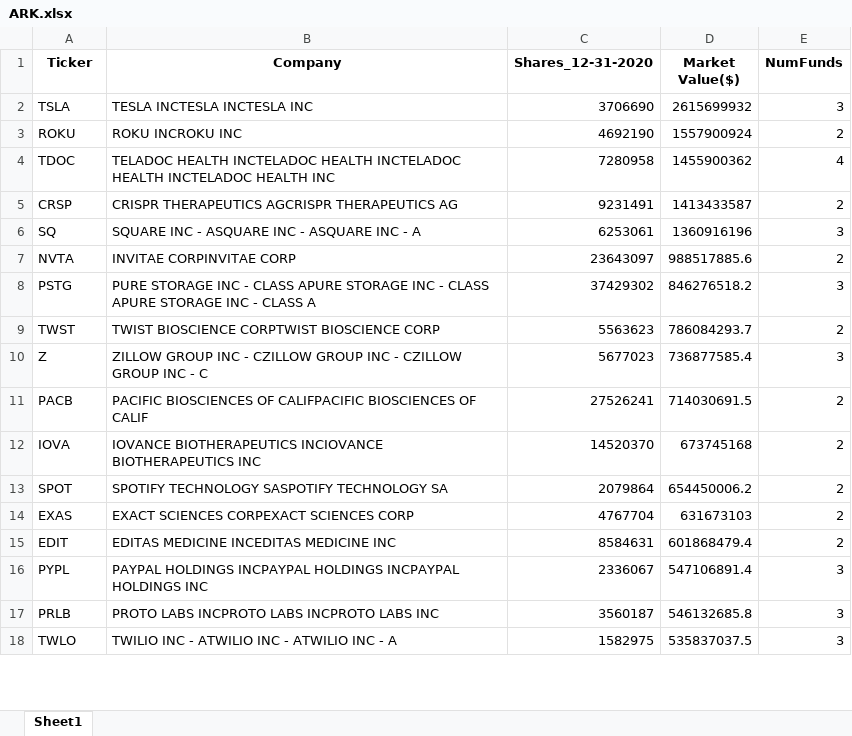
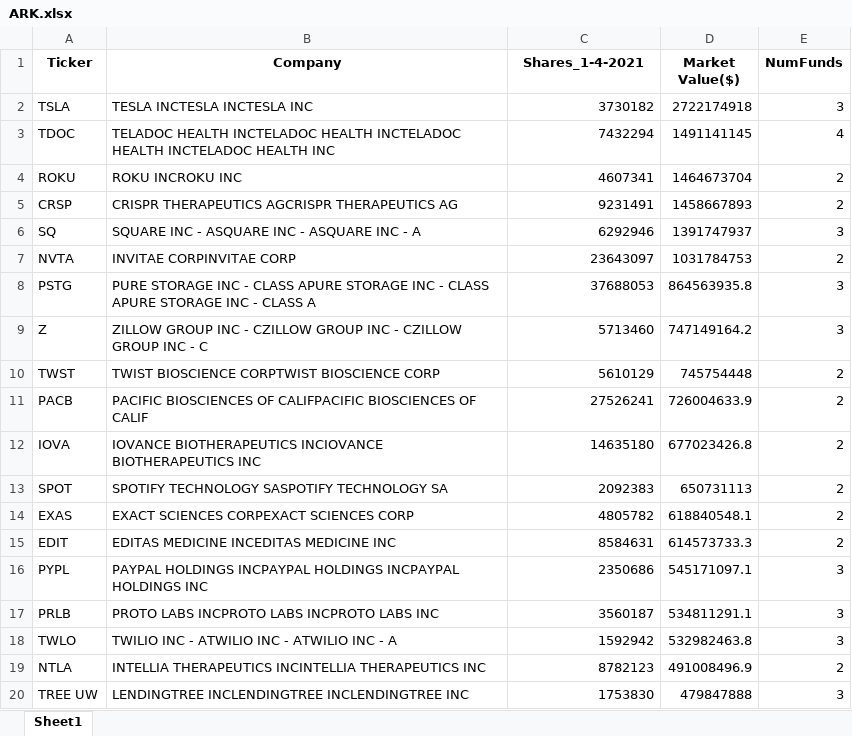
Before and after one commit to ebharucha/Ark_Analyzer, an Excel workbook: data/ARK.xlsx, sheet Sheet1, drawn as a sheet; only a part is shown; values as stored, in another font and other column widths than the file's, no borders; removed rows and columns are numbered as before the commit, all else as after; the diff covers the shown part only; the diff names each change by its address in the sheet, - before the commit and + after, or states it on an @@ line.

```diff
--- a/data/ARK.xlsx (sheet Sheet1)
+++ b/data/ARK.xlsx (sheet Sheet1)
-C1: Shares_12-31-2020
+C1: Shares_1-4-2021
-C2 (Shares_1-4-2021): 3706690
+C2 (Shares_1-4-2021): 3730182
-D2 (Market Value($)): 2615699932
+D2 (Market Value($)): 2722174918
-row 3: ROKU | ROKU INCROKU INC | 4692190 | 1557900924 | 2
-C3 (Shares_1-4-2021): 7280958
+C3 (Shares_1-4-2021): 7432294
-D3 (Market Value($)): 1455900362
+D3 (Market Value($)): 1491141145
+row 4: ROKU | ROKU INCROKU INC | 4607341 | 1464673704 | 2
-D5 (Market Value($)): 1413433587
+D5 (Market Value($)): 1458667893
-C6 (Shares_1-4-2021): 6253061
+C6 (Shares_1-4-2021): 6292946
-D6 (Market Value($)): 1360916196
+D6 (Market Value($)): 1391747937
-D7 (Market Value($)): 988517885.6
+D7 (Market Value($)): 1031784753
-C8 (Shares_1-4-2021): 37429302
+C8 (Shares_1-4-2021): 37688053
-D8 (Market Value($)): 846276518.2
+D8 (Market Value($)): 864563935.8
-row 9: TWST | TWIST BIOSCIENCE CORPTWIST BIOSCIENCE CORP | 5563623 | 786084293.7 | 2
-C9 (Shares_1-4-2021): 5677023
+C9 (Shares_1-4-2021): 5713460
-D9 (Market Value($)): 736877585.4
+D9 (Market Value($)): 747149164.2
+row 10: TWST | TWIST BIOSCIENCE CORPTWIST BIOSCIENCE CORP | 5610129 | 745754448 | 2
-D11 (Market Value($)): 714030691.5
+D11 (Market Value($)): 726004633.9
-C12 (Shares_1-4-2021): 14520370
+C12 (Shares_1-4-2021): 14635180
-D12 (Market Value($)): 673745168
+D12 (Market Value($)): 677023426.8
-C13 (Shares_1-4-2021): 2079864
+C13 (Shares_1-4-2021): 2092383
-D13 (Market Value($)): 654450006.2
+D13 (Market Value($)): 650731113
-C14 (Shares_1-4-2021): 4767704
+C14 (Shares_1-4-2021): 4805782
-D14 (Market Value($)): 631673103
+D14 (Market Value($)): 618840548.1
-D15 (Market Value($)): 601868479.4
+D15 (Market Value($)): 614573733.3
-C16 (Shares_1-4-2021): 2336067
+C16 (Shares_1-4-2021): 2350686
-D16 (Market Value($)): 547106891.4
+D16 (Market Value($)): 545171097.1
-D17 (Market Value($)): 546132685.8
+D17 (Market Value($)): 534811291.1
-C18 (Shares_1-4-2021): 1582975
+C18 (Shares_1-4-2021): 1592942
-D18 (Market Value($)): 535837037.5
+D18 (Market Value($)): 532982463.8
+row 19: NTLA | INTELLIA THERAPEUTICS INCINTELLIA THERAPEUTICS INC | 8782123 | 491008496.9 | 2
+row 20: TREE UW | LENDINGTREE INCLENDINGTREE INCLENDINGTREE INC | 1753830 | 479847888 | 3
```
Also changed, not shown: 52 added rows, 53 removed rows and 201 edited cells elsewhere in this sheet, 9 other files.
